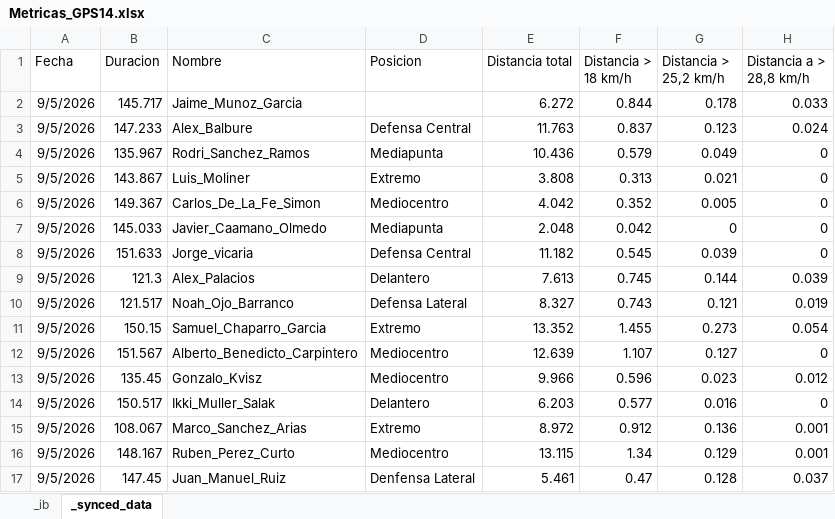
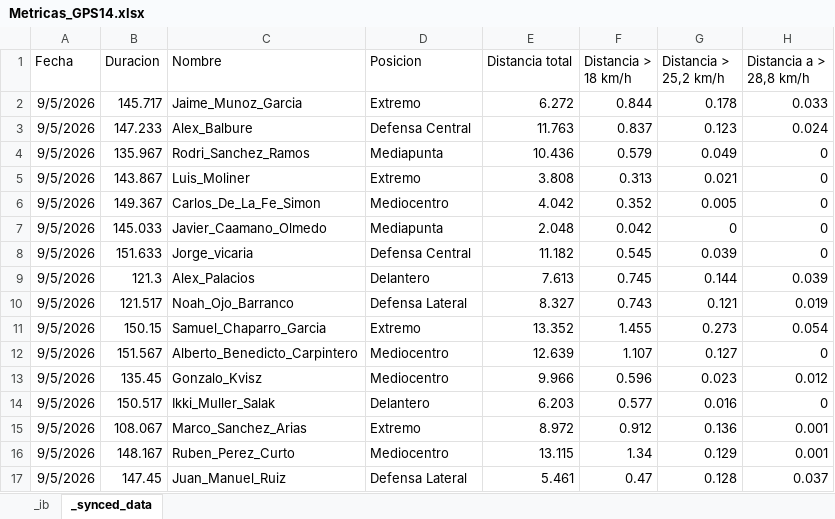
Before and after one commit to guiberand-creator/PF_Adarve_Juvenil_A, an Excel workbook: data/GPS/Metricas_GPS14.xlsx, sheet _synced_data, drawn as a sheet; only a part is shown; values as stored, in another font and other column widths than the file's, no borders; charts and pictures not drawn; the diff names each change by its address in the sheet, - before the commit and + after, or states it on an @@ line.

```diff
--- a/data/GPS/Metricas_GPS14.xlsx (sheet _synced_data)
+++ b/data/GPS/Metricas_GPS14.xlsx (sheet _synced_data)
-D2 (Posicion): (empty)
+D2 (Posicion): Extremo
-D17 (Posicion): Denfensa Lateral
+D17 (Posicion): Defensa Lateral
```
Also changed, not shown: charts or pictures, data/GPS/Metricas_GPS11.xlsx, data/GPS/Metricas_GPS13.xlsx, 3 other files.
